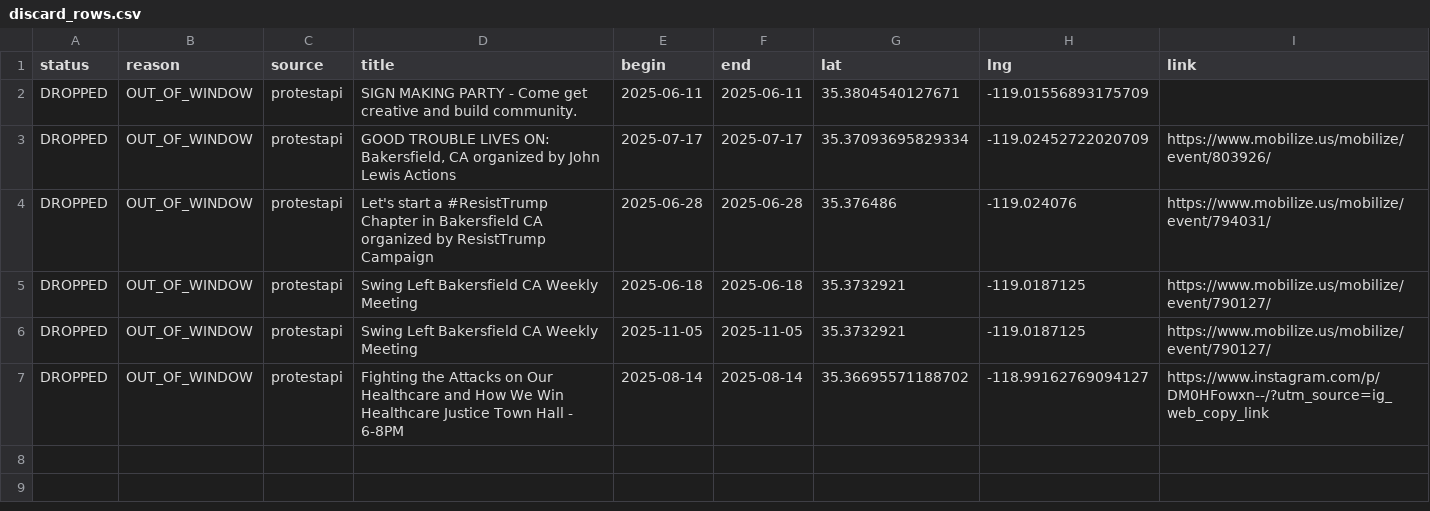
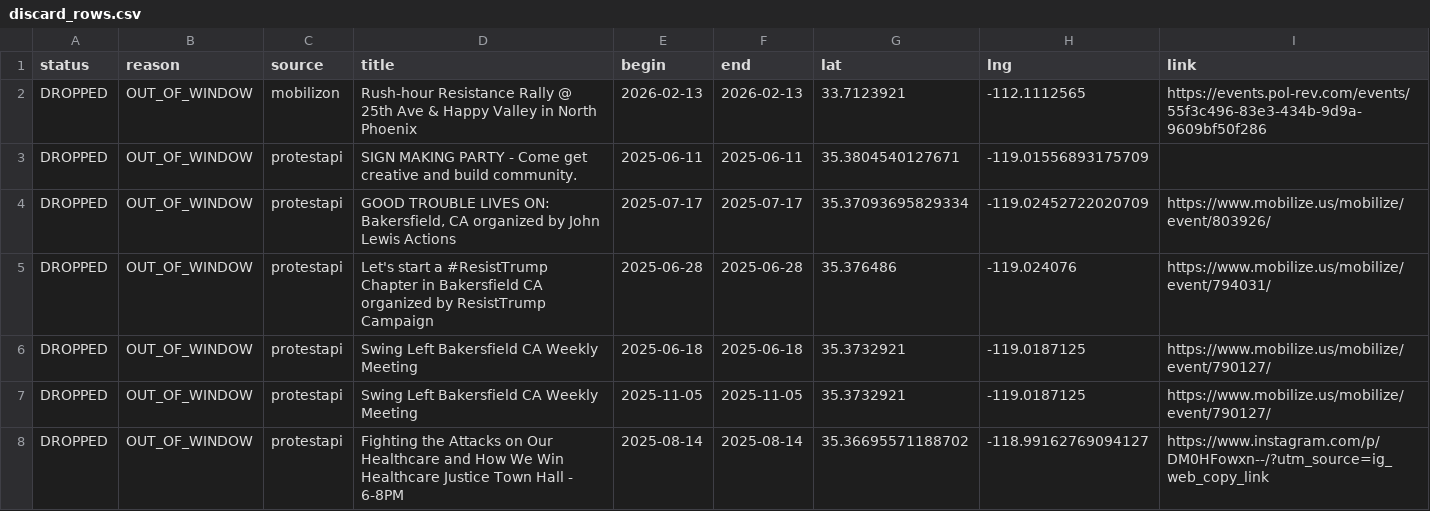
Before and after one commit to ConcernedCitizen2025/Project2025-Assistant, a CSV file: assets/data/discard_rows.csv, drawn as a sheet; the diff names each change by its address in the sheet, - before the commit and + after, or states it on an @@ line.

```diff
--- a/assets/data/discard_rows.csv
+++ b/assets/data/discard_rows.csv
+row 2: DROPPED | OUT_OF_WINDOW | mobilizon | Rush-hour Resistance Rally @ 25th Ave & Happy Valley in North Phoenix | 2026-02-13 | 2026-02-13 | 33.7123921 | -112.1112565 | https://events.pol-rev.com/events/55f3c496-83e3-434b-9d9a-9609bf50f286
```
Also changed, not shown: 12 other files.
